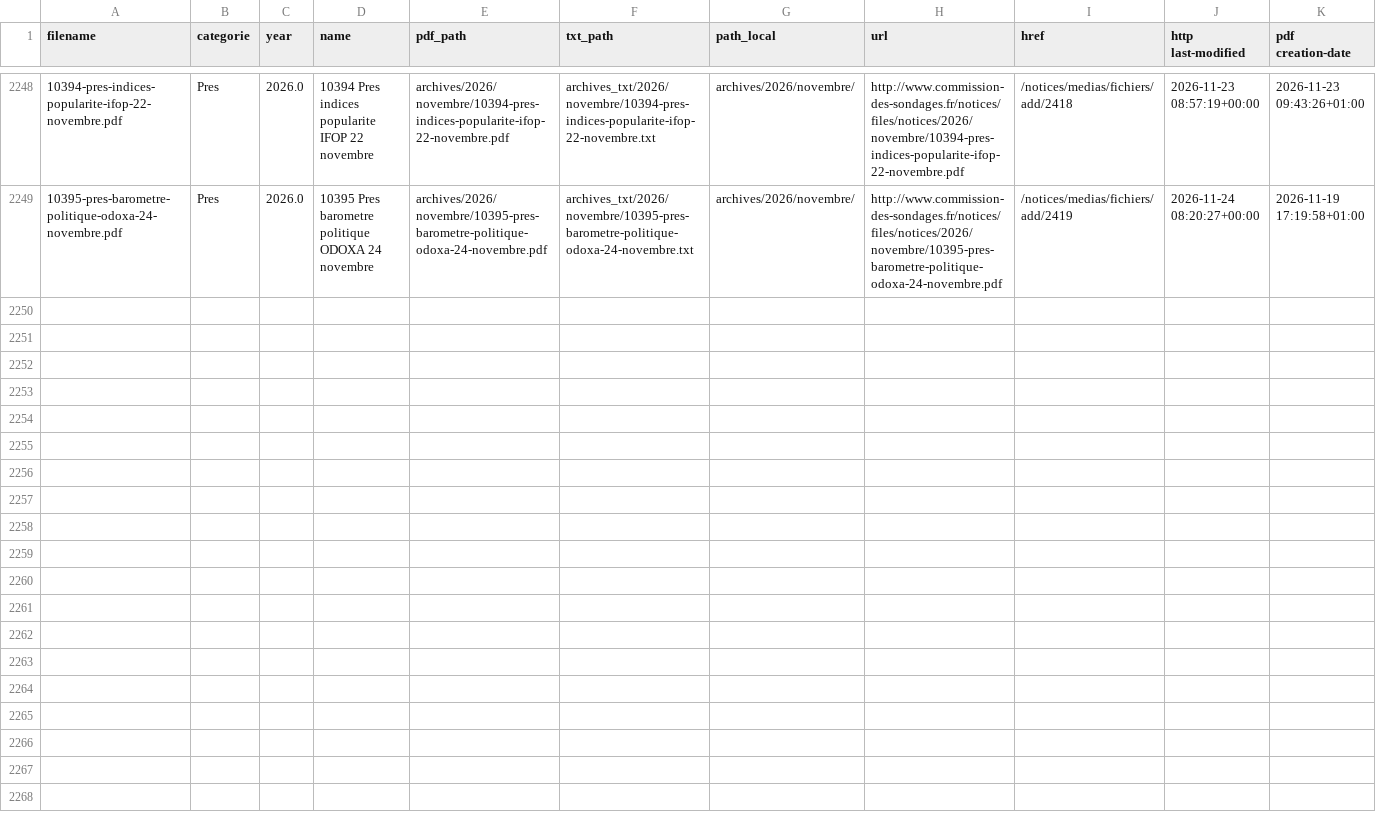
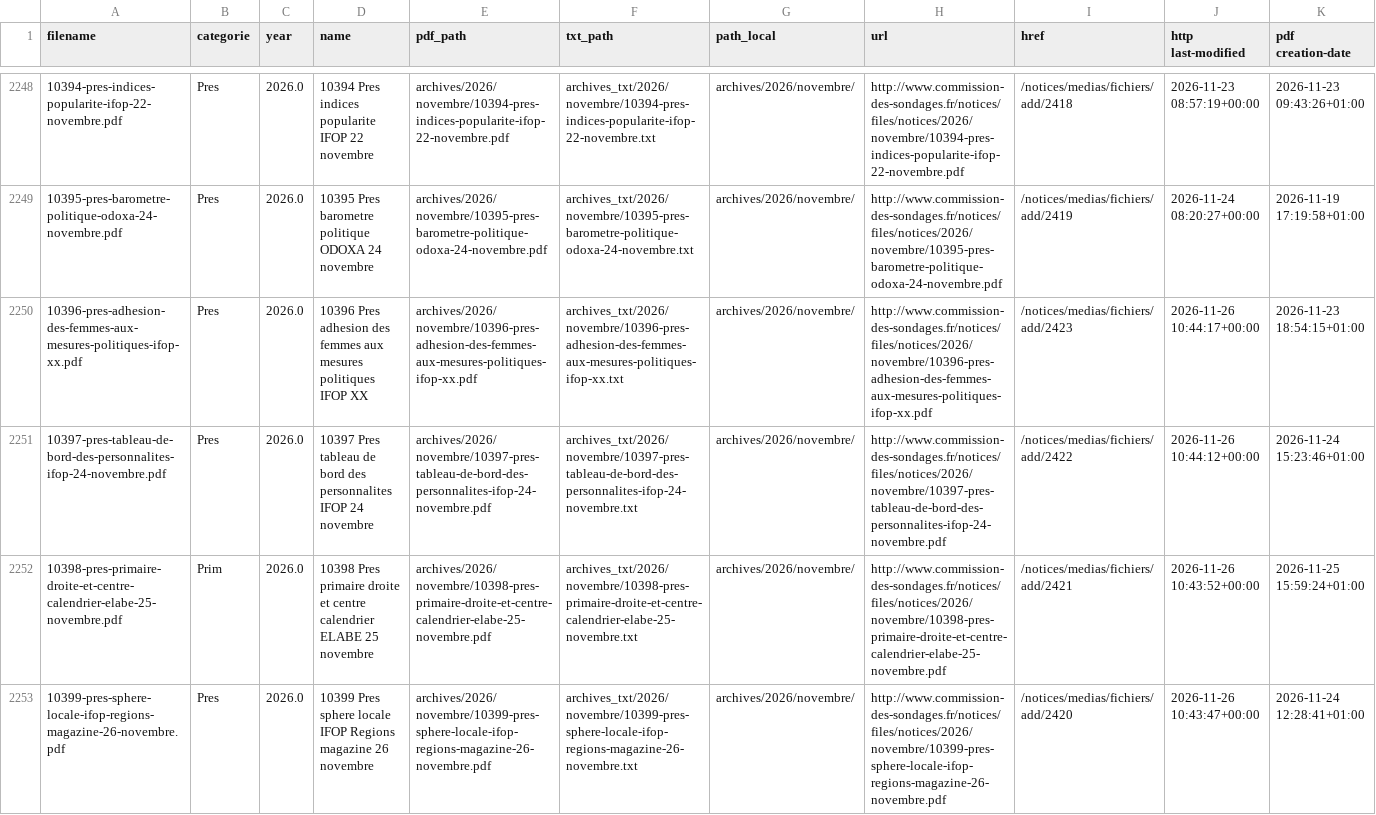
Before and after one commit to Ipuch/sondages-commission-index, a CSV file: notices_catalog.csv, drawn as a sheet; only a part is shown, gaps mark what is left out; the diff names each change by its address in the sheet, - before the commit and + after, or states it on an @@ line.

```diff
--- a/notices_catalog.csv
+++ b/notices_catalog.csv
+row 2250: 10396-pres-adhesion-des-femmes-aux-mesures-politiques-ifop-xx.pdf | Pres | 2026.0 | 10396 Pres adhesion des femmes aux mesures politiques IFOP XX | archives/2026/novembre/10396-pres-adhesion-des-femmes-aux-mesures-politiques-ifop-xx.pdf | archives_txt/2026/novembre/10396-pres-adhesion-des-femmes-aux-mesures-politiques-ifop-xx.txt | archives/2026/novembre/ | http://www.commission-des-sondages.fr/notices/files/notices/2026/novembre/10396-pres-adhesion-des-femmes-aux-mesures-politiques-ifop-xx.pdf | /notices/medias/fichiers/add/2423 | 2026-11-26 10:44:17+00:00 | 2026-11-23 18:54:15+01:00
+row 2251: 10397-pres-tableau-de-bord-des-personnalites-ifop-24-novembre.pdf | Pres | 2026.0 | 10397 Pres tableau de bord des personnalites IFOP 24 novembre | archives/2026/novembre/10397-pres-tableau-de-bord-des-personnalites-ifop-24-novembre.pdf | archives_txt/2026/novembre/10397-pres-tableau-de-bord-des-personnalites-ifop-24-novembre.txt | archives/2026/novembre/ | http://www.commission-des-sondages.fr/notices/files/notices/2026/novembre/10397-pres-tableau-de-bord-des-personnalites-ifop-24-novembre.pdf | /notices/medias/fichiers/add/2422 | 2026-11-26 10:44:12+00:00 | 2026-11-24 15:23:46+01:00
+row 2252: 10398-pres-primaire-droite-et-centre-calendrier-elabe-25-novembre.pdf | Prim | 2026.0 | 10398 Pres primaire droite et centre calendrier ELABE 25 novembre | archives/2026/novembre/10398-pres-primaire-droite-et-centre-calendrier-elabe-25-novembre.pdf | archives_txt/2026/novembre/10398-pres-primaire-droite-et-centre-calendrier-elabe-25-novembre.txt | archives/2026/novembre/ | http://www.commission-des-sondages.fr/notices/files/notices/2026/novembre/10398-pres-primaire-droite-et-centre-calendrier-elabe-25-novembre.pdf | /notices/medias/fichiers/add/2421 | 2026-11-26 10:43:52+00:00 | 2026-11-25 15:59:24+01:00
+row 2253: 10399-pres-sphere-locale-ifop-regions-magazine-26-novembre.pdf | Pres | 2026.0 | 10399 Pres sphere locale IFOP Regions magazine 26 novembre | archives/2026/novembre/10399-pres-sphere-locale-ifop-regions-magazine-26-novembre.pdf | archives_txt/2026/novembre/10399-pres-sphere-locale-ifop-regions-magazine-26-novembre.txt | archives/2026/novembre/ | http://www.commission-des-sondages.fr/notices/files/notices/2026/novembre/10399-pres-sphere-locale-ifop-regions-magazine-26-novembre.pdf | /notices/medias/fichiers/add/2420 | 2026-11-26 10:43:47+00:00 | 2026-11-24 12:28:41+01:00
```
Also changed, not shown: base.csv, files.csv, 8 other files.
